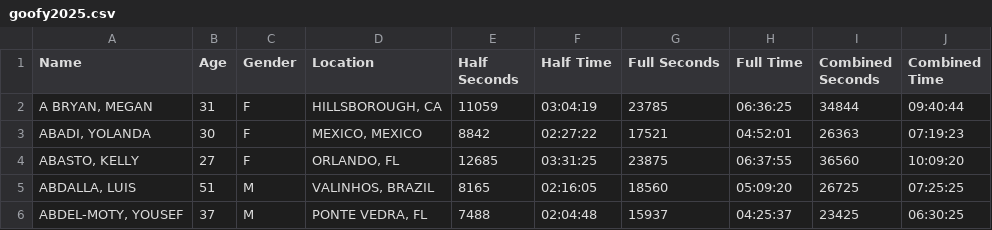
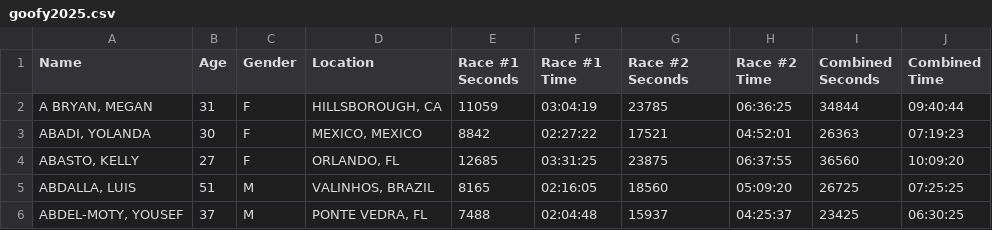
Before and after one commit to tsukolsky/runDisneyParser, a CSV file: output/goofy2025.csv, drawn as a sheet; only a part is shown.

```diff
--- a/output/goofy2025.csv
+++ b/output/goofy2025.csv
@@ -1,2 +1,2 @@
-Name;Age;Gender;Location;Half Seconds;Half Time;Full Seconds;Full Time;Combined Seconds;Combined Time
+Name;Age;Gender;Location;Race #1 Seconds;Race #1 Time;Race #2 Seconds;Race #2 Time;Combined Seconds;Combined Time
 A BRYAN, MEGAN;31;F;HILLSBOROUGH, CA;11059;03:04:19;23785;06:36:25;34844;09:40:44
```
Also changed, not shown: output/dopey2025.csv, output/goofy2024.csv, 1 other file.
